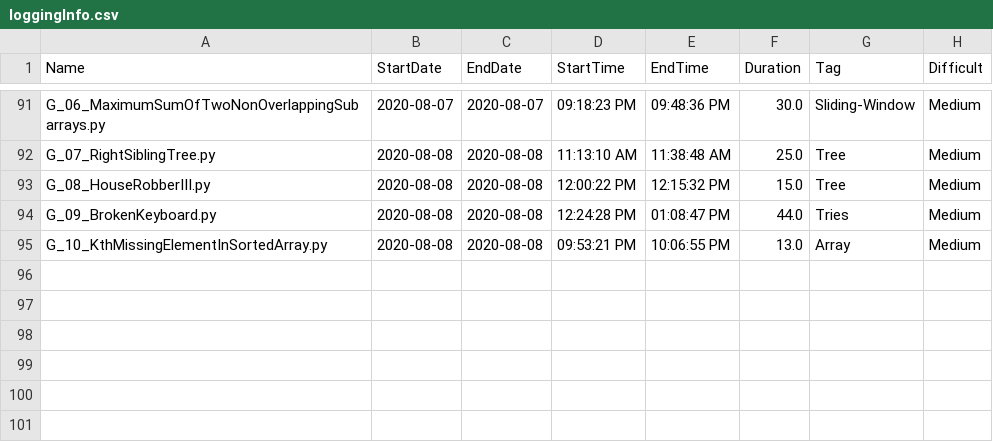
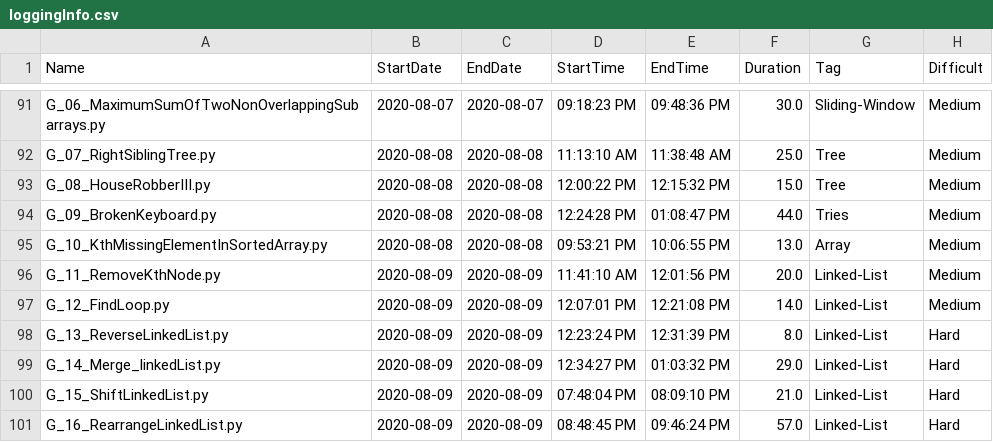
Before and after one commit to Omkar02/FAANG, a CSV file: loggingInfo.csv, drawn as a sheet; only a part is shown, gaps mark what is left out.

```diff
--- a/loggingInfo.csv
+++ b/loggingInfo.csv
@@ -95 +95,7 @@ G_09_BrokenKeyboard.py,2020-08-08,2020-08-08,12:24:28 PM,01:08:47 PM,44.0,Tries,
 G_10_KthMissingElementInSortedArray.py,2020-08-08,2020-08-08,09:53:21 PM,10:06:55 PM,13.0,Array,Medium
+G_11_RemoveKthNode.py,2020-08-09,2020-08-09,11:41:10 AM,12:01:56 PM,20.0,Linked-List,Medium
+G_12_FindLoop.py,2020-08-09,2020-08-09,12:07:01 PM,12:21:08 PM,14.0,Linked-List,Medium
+G_13_ReverseLinkedList.py,2020-08-09,2020-08-09,12:23:24 PM,12:31:39 PM,8.0,Linked-List,Hard
+G_14_Merge_linkedList.py,2020-08-09,2020-08-09,12:34:27 PM,01:03:32 PM,29.0,Linked-List,Hard
+G_15_ShiftLinkedList.py,2020-08-09,2020-08-09,07:48:04 PM,08:09:10 PM,21.0,Linked-List,Hard
+G_16_RearrangeLinkedList.py,2020-08-09,2020-08-09,08:48:45 PM,09:46:24 PM,57.0,Linked-List,Hard
```
Also changed, not shown: 7 other files.
